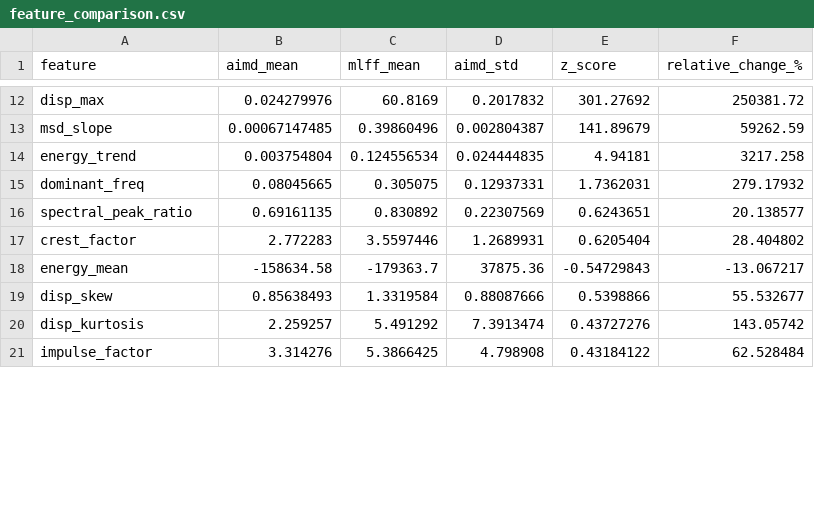
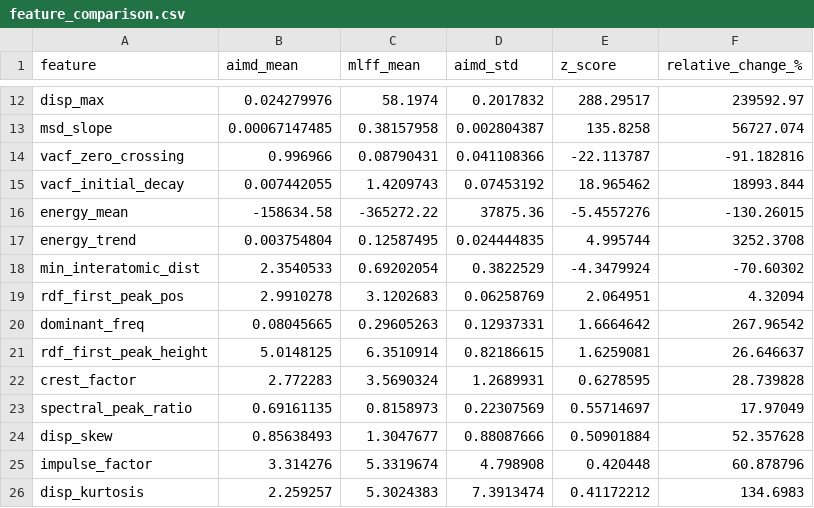
Before and after one commit to yicao-elina/aimd-anomaly-detection, a CSV file: results/reports/feature_comparison.csv, drawn as a sheet; only a part is shown, gaps mark what is left out; removed rows and columns are numbered as before the commit, all else as after; the diff covers the shown part only; the diff names each change by its address in the sheet, - before the commit and + after, or states it on an @@ line.

```diff
--- a/results/reports/feature_comparison.csv
+++ b/results/reports/feature_comparison.csv
-C12 (mlff_mean): 60.8169
+C12 (mlff_mean): 58.1974
-E12 (z_score): 301.27692
+E12 (z_score): 288.29517
-F12 (relative_change_%): 250381.72
+F12 (relative_change_%): 239592.97
-C13 (mlff_mean): 0.39860496
+C13 (mlff_mean): 0.38157958
-E13 (z_score): 141.89679
+E13 (z_score): 135.8258
-F13 (relative_change_%): 59262.59
+F13 (relative_change_%): 56727.074
+row 14: vacf_zero_crossing | 0.996966 | 0.08790431 | 0.041108366 | -22.113787 | -91.182816
+row 15: vacf_initial_decay | 0.007442055 | 1.4209743 | 0.07453192 | 18.965462 | 18993.844
+row 16: energy_mean | -158634.58 | -365272.22 | 37875.36 | -5.4557276 | -130.26015
-C17 (mlff_mean): 0.124556534
+C17 (mlff_mean): 0.12587495
-E17 (z_score): 4.94181
+E17 (z_score): 4.995744
-F17 (relative_change_%): 3217.258
+F17 (relative_change_%): 3252.3708
+row 18: min_interatomic_dist | 2.3540533 | 0.69202054 | 0.3822529 | -4.3479924 | -70.60302
+row 19: rdf_first_peak_pos | 2.9910278 | 3.1202683 | 0.06258769 | 2.064951 | 4.32094
-C20 (mlff_mean): 0.305075
+C20 (mlff_mean): 0.29605263
-E20 (z_score): 1.7362031
+E20 (z_score): 1.6664642
-F20 (relative_change_%): 279.17932
+F20 (relative_change_%): 267.96542
-row 16: spectral_peak_ratio | 0.69161135 | 0.830892 | 0.22307569 | 0.6243651 | 20.138577
+row 21: rdf_first_peak_height | 5.0148125 | 6.3510914 | 0.82186615 | 1.6259081 | 26.646637
-C22 (mlff_mean): 3.5597446
+C22 (mlff_mean): 3.5690324
-E22 (z_score): 0.6205404
+E22 (z_score): 0.6278595
-F22 (relative_change_%): 28.404802
+F22 (relative_change_%): 28.739828
-row 18: energy_mean | -158634.58 | -179363.7 | 37875.36 | -0.54729843 | -13.067217
+row 23: spectral_peak_ratio | 0.69161135 | 0.8158973 | 0.22307569 | 0.55714697 | 17.97049
-C24 (mlff_mean): 1.3319584
+C24 (mlff_mean): 1.3047677
-E24 (z_score): 0.5398866
+E24 (z_score): 0.50901884
-F24 (relative_change_%): 55.532677
+F24 (relative_change_%): 52.357628
-row 20: disp_kurtosis | 2.259257 | 5.491292 | 7.3913474 | 0.43727276 | 143.05742
-C25 (mlff_mean): 5.3866425
+C25 (mlff_mean): 5.3319674
-E25 (z_score): 0.43184122
+E25 (z_score): 0.420448
-F25 (relative_change_%): 62.528484
+F25 (relative_change_%): 60.878796
+row 26: disp_kurtosis | 2.259257 | 5.3024383 | 7.3913474 | 0.41172212 | 134.6983
```
Also changed, not shown: 36 edited cells elsewhere in this file, results/reports/ensemble_comparison.csv, 22 other files.
